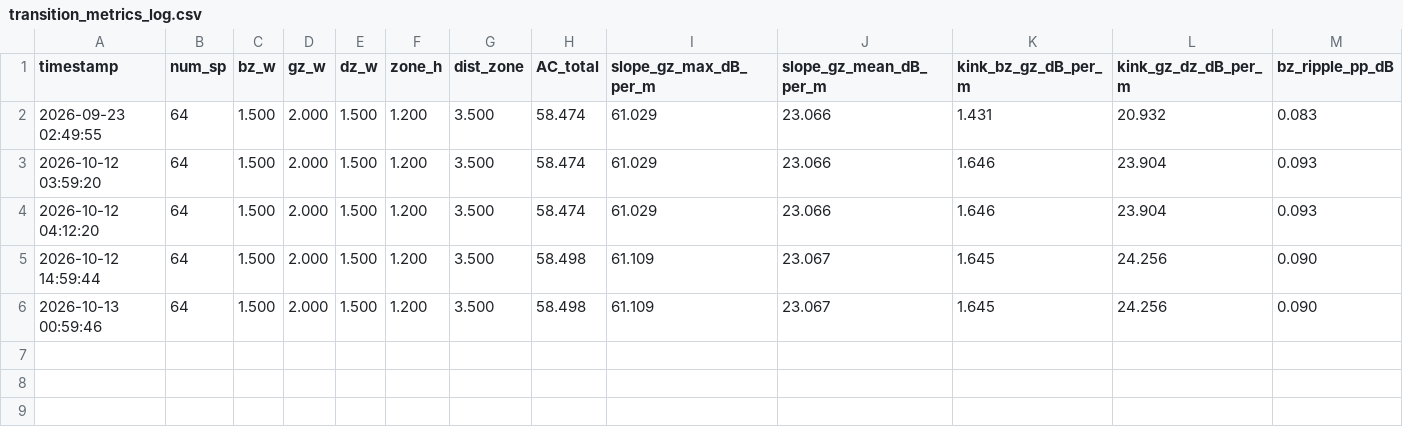
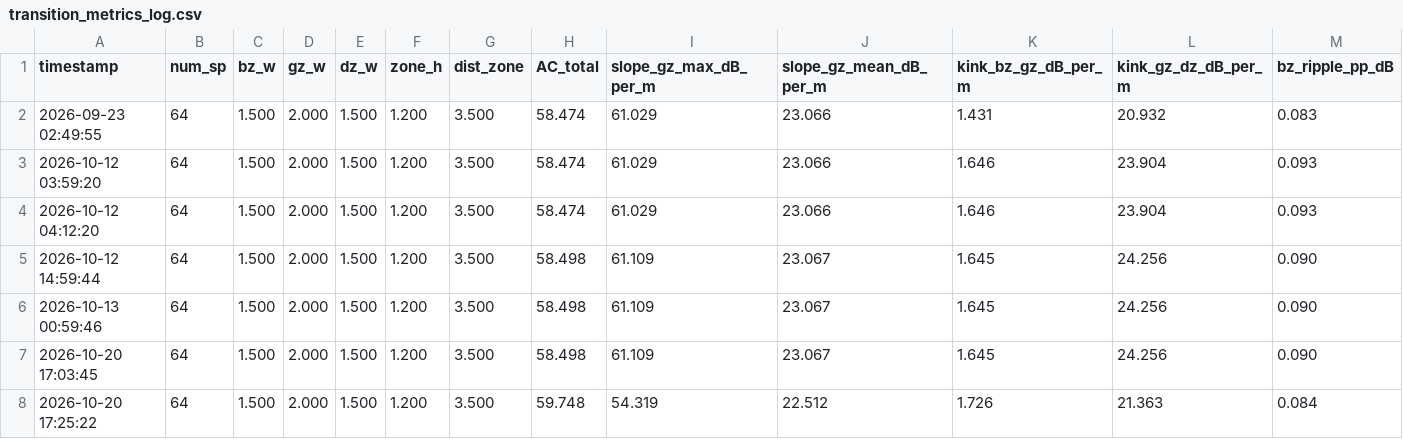
Before and after one commit to kmimim/personal-sound-zone-control, a CSV file: transition_metrics_log.csv, drawn as a sheet; only a part is shown; rows hold the shown columns only; the diff names each change by its address in the sheet, - before the commit and + after, or states it on an @@ line.

```diff
--- a/transition_metrics_log.csv
+++ b/transition_metrics_log.csv
+row 7: 2026-10-20 17:03:45 | 64 | 1.500 | 2.000 | 1.500 | 1.200 | 3.500 | 58.498 | 61.109 | 23.067 | 1.645 | 24.256 | 0.090
+row 8: 2026-10-20 17:25:22 | 64 | 1.500 | 2.000 | 1.500 | 1.200 | 3.500 | 59.748 | 54.319 | 22.512 | 1.726 | 21.363 | 0.084
```
Also changed, not shown: 5 other files.
